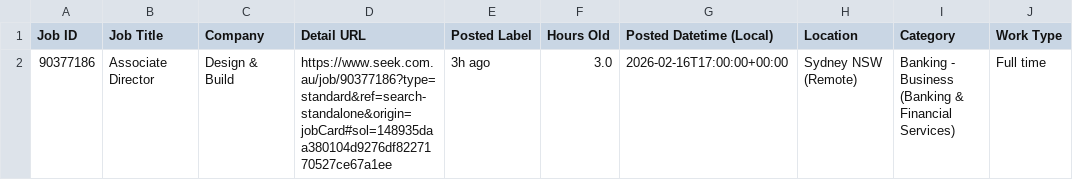
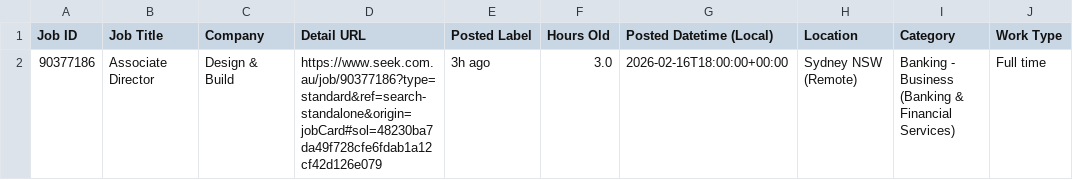
Before and after one commit to TIMXSHI/JobScrapper_SEEK_BA.BI, a CSV file: seek_SIA_24h.csv, drawn as a sheet; only a part is shown; the diff names each change by its address in the sheet, - before the commit and + after, or states it on an @@ line.

```diff
--- a/seek_SIA_24h.csv
+++ b/seek_SIA_24h.csv
-D2 (Detail URL): https://www.seek.com.au/job/90377186?type=standard&ref=search-standalone&origin=jobCard#sol=148935daa380104d9276df8227170527ce67a1ee
+D2 (Detail URL): https://www.seek.com.au/job/90377186?type=standard&ref=search-standalone&origin=jobCard#sol=48230ba7da49f728cfe6fdab1a12cf42d126e079
-G2 (Posted Datetime (Local)): 2026-02-16T17:00:00+00:00
+G2 (Posted Datetime (Local)): 2026-02-16T18:00:00+00:00
```
